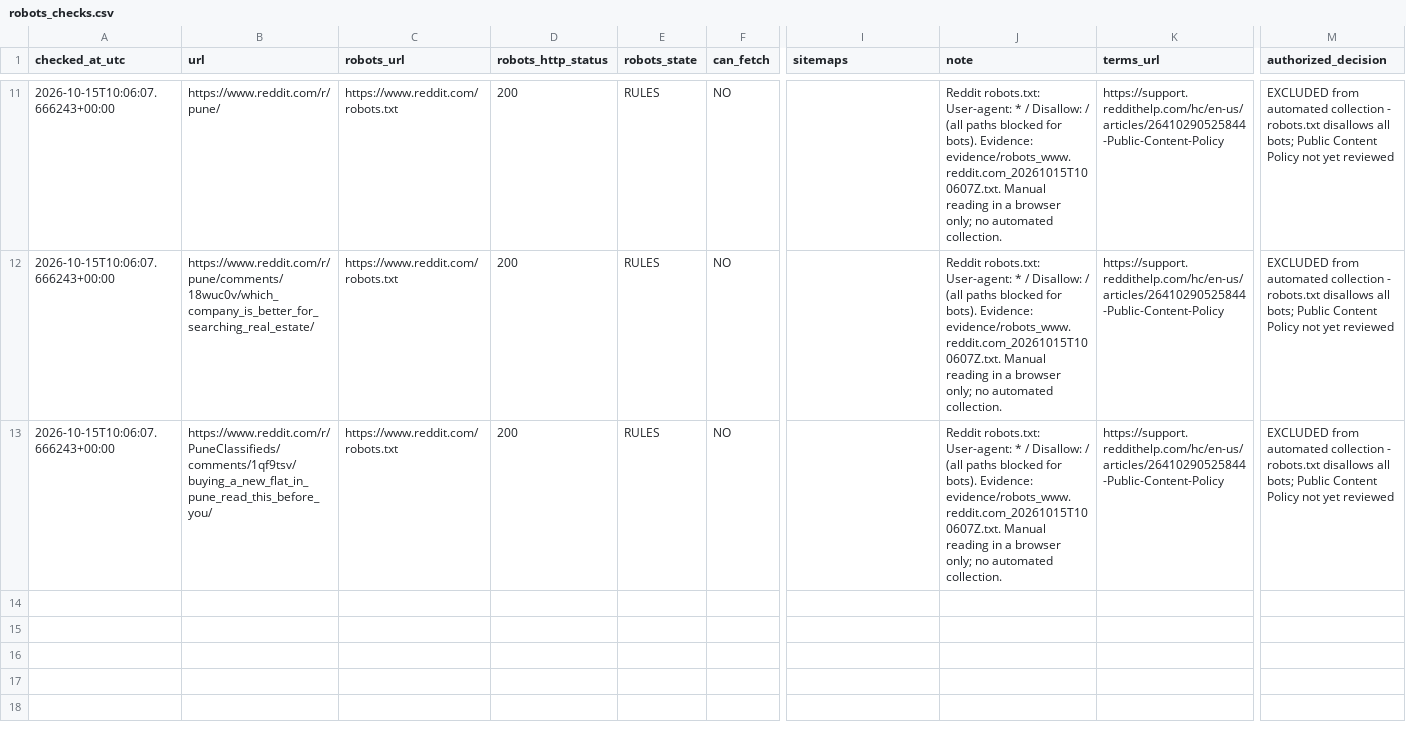
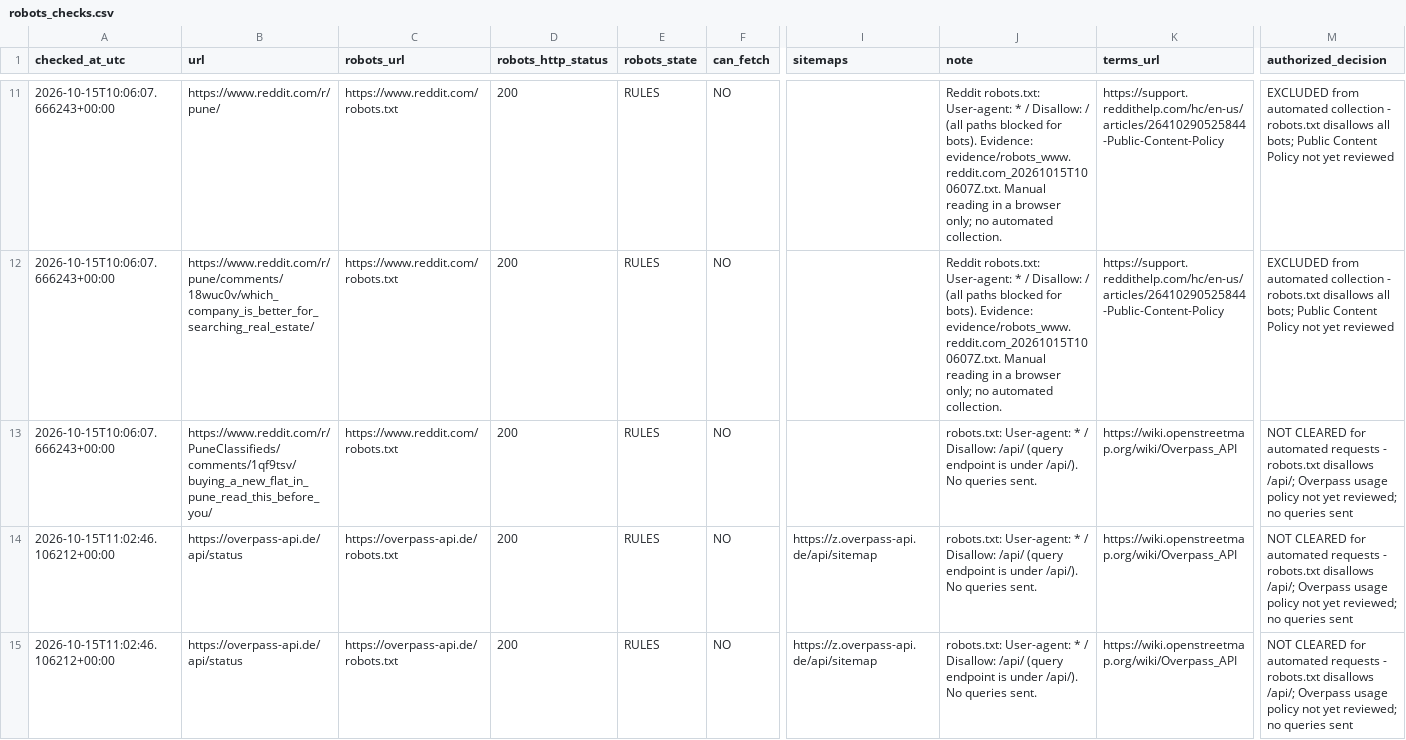
Before and after one commit to tryadav1176/real_estate_lead_intelligence, a CSV file: reports/robots_checks.csv, drawn as a sheet; only a part is shown, gaps mark what is left out; rows hold the shown columns only; the diff names each change by its address in the sheet, - before the commit and + after, or states it on an @@ line.

Commit message:
Day 4: record Overpass robots.txt result (not cleared for automated requests)

```diff
--- a/reports/robots_checks.csv
+++ b/reports/robots_checks.csv
-J13 (note): Reddit robots.txt: User-agent: * / Disallow: / (all paths blocked for bots). Evidence: evidence/robots_www.reddit.com_20261015T100607Z.txt. Manual reading in a browser only; no automated collection.
+J13 (note): robots.txt: User-agent: * / Disallow: /api/ (query endpoint is under /api/). No queries sent.
-K13 (terms_url): https://support.reddithelp.com/hc/en-us/articles/26410290525844-Public-Content-Policy
+K13 (terms_url): https://wiki.openstreetmap.org/wiki/Overpass_API
-M13 (authorized_decision): EXCLUDED from automated collection - robots.txt disallows all bots; Public Content Policy not yet reviewed
+M13 (authorized_decision): NOT CLEARED for automated requests - robots.txt disallows /api/; Overpass usage policy not yet reviewed; no queries sent
+row 14: 2026-10-15T11:02:46.106212+00:00 | https://overpass-api.de/api/status | https://overpass-api.de/robots.txt | 200 | RULES | NO | https://z.overpass-api.de/api/sitemap | robots.txt: User-agent: * / Disallow: /api/ (query endpoint is under /api/). No queries sent. | https://wiki.openstreetmap.org/wiki/Overpass_API | NOT CLEARED for automated requests - robots.txt disallows /api/; Overpass usage policy not yet reviewed; no queries sent
+row 15: 2026-10-15T11:02:46.106212+00:00 | https://overpass-api.de/api/status | https://overpass-api.de/robots.txt | 200 | RULES | NO | https://z.overpass-api.de/api/sitemap | robots.txt: User-agent: * / Disallow: /api/ (query endpoint is under /api/). No queries sent. | https://wiki.openstreetmap.org/wiki/Overpass_API | NOT CLEARED for automated requests - robots.txt disallows /api/; Overpass usage policy not yet reviewed; no queries sent
```
Also changed, not shown: 2 other files.
